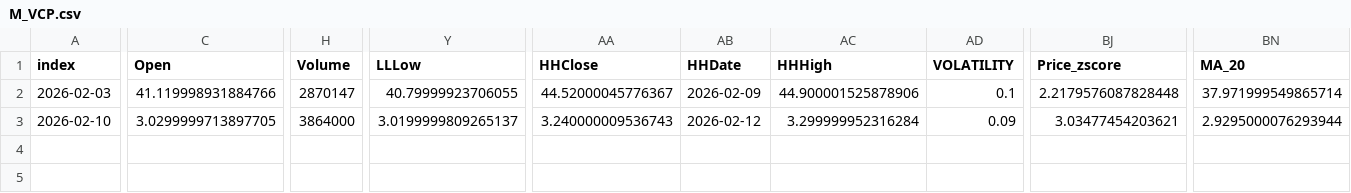
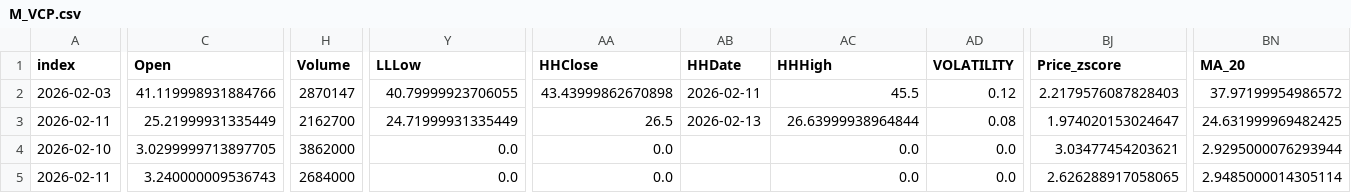
Before and after one commit to PatchQ/MFS, a CSV file: Data/M_VCP.csv, drawn as a sheet; only a part is shown, gaps mark what is left out; addresses are those after the commit; rows hold the shown columns only; the diff covers the shown part only; the diff names each change by its address in the sheet, - before the commit and + after, or states it on an @@ line.

```diff
--- a/Data/M_VCP.csv
+++ b/Data/M_VCP.csv
-AA2 (HHClose): 44.52000045776367
+AA2 (HHClose): 43.43999862670898
-AB2 (HHDate): 2026-02-09
+AB2 (HHDate): 2026-02-11
-AC2 (HHHigh): 44.900001525878906
+AC2 (HHHigh): 45.5
-AD2 (VOLATILITY): 0.1
+AD2 (VOLATILITY): 0.12
-BJ2 (Price_zscore): 2.2179576087828448
+BJ2 (Price_zscore): 2.2179576087828403
-BN2 (MA_20): 37.971999549865714
+BN2 (MA_20): 37.97199954986572
+row 3: 2026-02-11 | 25.21999931335449 | 2162700 | 24.71999931335449 | 26.5 | 2026-02-13 | 26.63999938964844 | 0.08 | 1.974020153024647 | 24.631999969482425
-H4 (Volume): 3864000
+H4 (Volume): 3862000
-Y4 (LLLow): 3.0199999809265137
+Y4 (LLLow): 0.0
-AA4 (HHClose): 3.240000009536743
+AA4 (HHClose): 0.0
-AB4 (HHDate): 2026-02-12
+AB4 (HHDate): (empty)
-AC4 (HHHigh): 3.299999952316284
+AC4 (HHHigh): 0.0
-AD4 (VOLATILITY): 0.09
+AD4 (VOLATILITY): 0.0
+row 5: 2026-02-11 | 3.240000009536743 | 2684000 | 0.0 | 0.0 |  | 0.0 | 0.0 | 2.626288917058065 | 2.9485000014305114
```
Also changed, not shown: 7 edited cells elsewhere in this file, Data/L_EMA1.csv, Data/M_HHHL&EMA1.csv, 17 other files.
